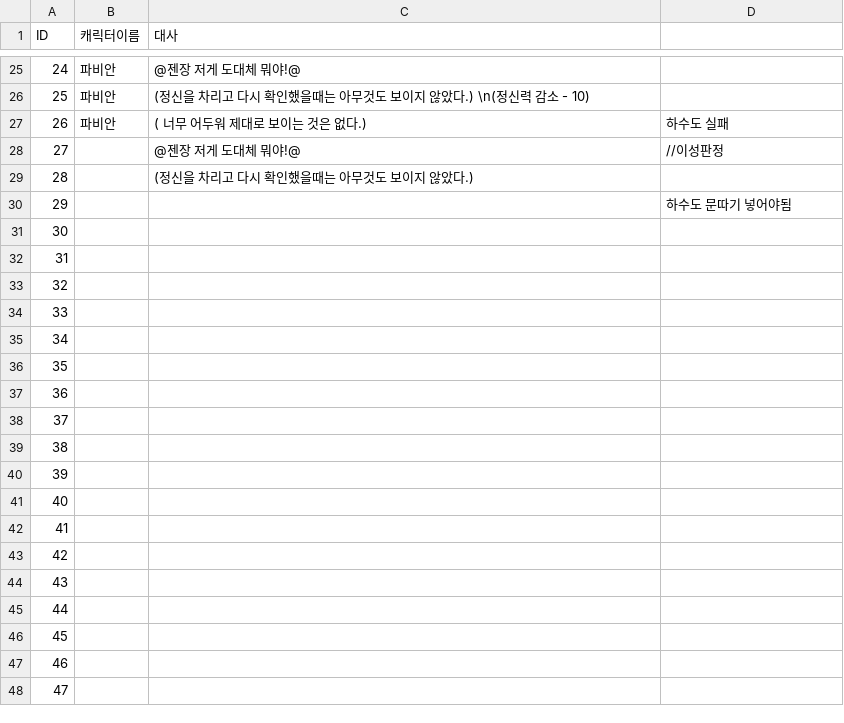
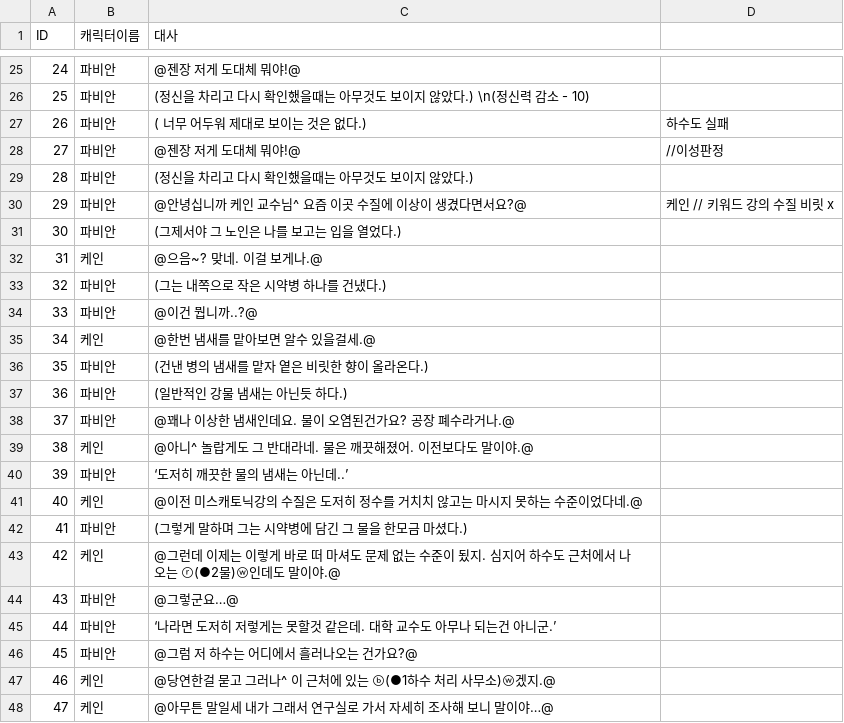
Before and after one commit to coolblue1853/SCoW, a CSV file: Assets/Asset/Asset/Resources/1st_Riverside.csv, drawn as a sheet; only a part is shown, gaps mark what is left out; the diff covers the shown part only.

```diff
--- a/Assets/Asset/Asset/Resources/1st_Riverside.csv
+++ b/Assets/Asset/Asset/Resources/1st_Riverside.csv
@@ -27,22 +27,22 @@ ID,캐릭터이름,대사,
 26,파비안,( 너무 어두워 제대로 보이는 것은 없다.),하수도 실패
-27,,@젠장 저게 도대체 뭐야!@,//이성판정
-28,,(정신을 차리고 다시 확인했을때는 아무것도 보이지 않았다.) ,
-29,,,하수도 문따기 넣어야됨
-30,,,
-31,,,
-32,,,
-33,,,
-34,,,
-35,,,
-36,,,
-37,,,
-38,,,
-39,,,
-40,,,
-41,,,
-42,,,
-43,,,
-44,,,
-45,,,
-46,,,
-47,,,
+27,파비안,@젠장 저게 도대체 뭐야!@,//이성판정
+28,파비안,(정신을 차리고 다시 확인했을때는 아무것도 보이지 않았다.) ,
+29,파비안,@안녕십니까 케인 교수님^ 요즘 이곳 수질에 이상이 생겼다면서요?@,케인 // 키워드 강의 수질 비릿 x
+30,파비안,(그제서야 그 노인은 나를 보고는 입을 열었다.),
+31,케인,@으음~? 맞네. 이걸 보게나.@,
+32,파비안,(그는 내쪽으로 작은 시약병 하나를 건냈다.),
+33,파비안,@이건 뭡니까..?@,
+34,케인,@한번 냄새를 맡아보면 알수 있을걸세.@,
+35,파비안,(건낸 병의 냄새를 맡자 옅은 비릿한 향이 올라온다.),
+36,파비안,(일반적인 강물 냄새는 아닌듯 하다.),
+37,파비안,@꽤나 이상한 냄새인데요. 물이 오염된건가요? 공장 폐수라거나.@,
+38,케인,@아니^ 놀랍게도 그 반대라네. 물은 깨끗해졌어. 이전보다도 말이야.@,
+39,파비안,‘도저히 깨끗한 물의 냄새는 아닌데..’,
+40,케인,@이전 미스캐토닉강의 수질은 도저히 정수를 거치치 않고는 마시지 못하는 수준이었다네.@,
+41,파비안,(그렇게 말하며 그는 시약병에 담긴 그 물을 한모금 마셨다.),
+42,케인,@그런데 이제는 이렇게 바로 떠 마셔도 문제 없는 수준이 됬지. 심지어 하수도 근처에서 나오는 ⓡ(●2물)ⓦ인데도 말이야.@,
+43,파비안,@그렇군요…@,
+44,파비안,‘나라면 도저히 저렇게는 못할것 같은데. 대학 교수도 아무나 되는건 아니군.’,
+45,파비안,@그럼 저 하수는 어디에서 흘러나오는 건가요?@,
+46,케인,@당연한걸 묻고 그러나^ 이 근처에 있는 ⓑ(●1하수 처리 사무소)ⓦ겠지.@,
+47,케인,@아무튼 말일세 내가 그래서 연구실로 가서 자세히 조사해 보니 말이야…@,
```
Also changed, not shown: 45 edited cells elsewhere in this file, Assets/Asset/Asset/Resources/1st_Client'sHouse.csv, Assets/Asset/Asset/Resources/1st_DailyNews.csv, 11 other files.
